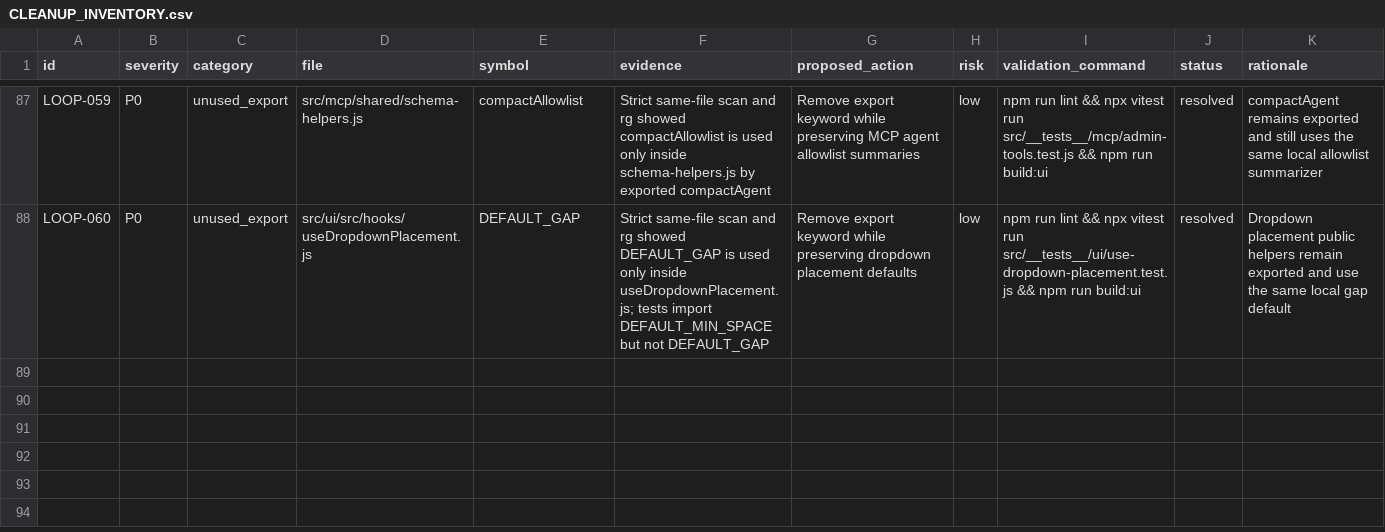
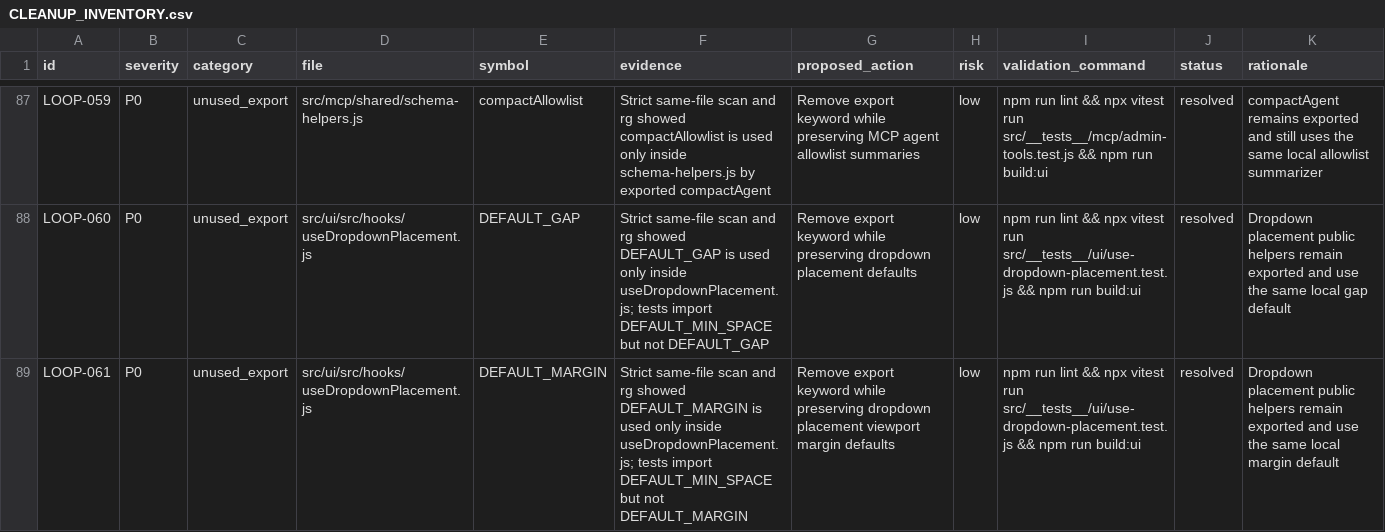
Before and after one commit to robertsreberski/worklab, a CSV file: .cleanup/CLEANUP_INVENTORY.csv, drawn as a sheet; only a part is shown, gaps mark what is left out; the diff names each change by its address in the sheet, - before the commit and + after, or states it on an @@ line.

Commit message:
Internalize dropdown margin default

```diff
--- a/.cleanup/CLEANUP_INVENTORY.csv
+++ b/.cleanup/CLEANUP_INVENTORY.csv
+row 89: LOOP-061 | P0 | unused_export | src/ui/src/hooks/useDropdownPlacement.js | DEFAULT_MARGIN | Strict same-file scan and rg showed DEFAULT_MARGIN is used only inside useDropdownPlacement.js; tests import DEFAULT_MIN_SPACE but not DEFAULT_MARGIN | Remove export keyword while preserving dropdown placement viewport margin defaults | low | npm run lint && npx vitest run src/__tests__/ui/use-dropdown-placement.test.js && npm run build:ui | resolved | Dropdown placement public helpers remain exported and use the same local margin default
```
Also changed, not shown: 1 other file.
